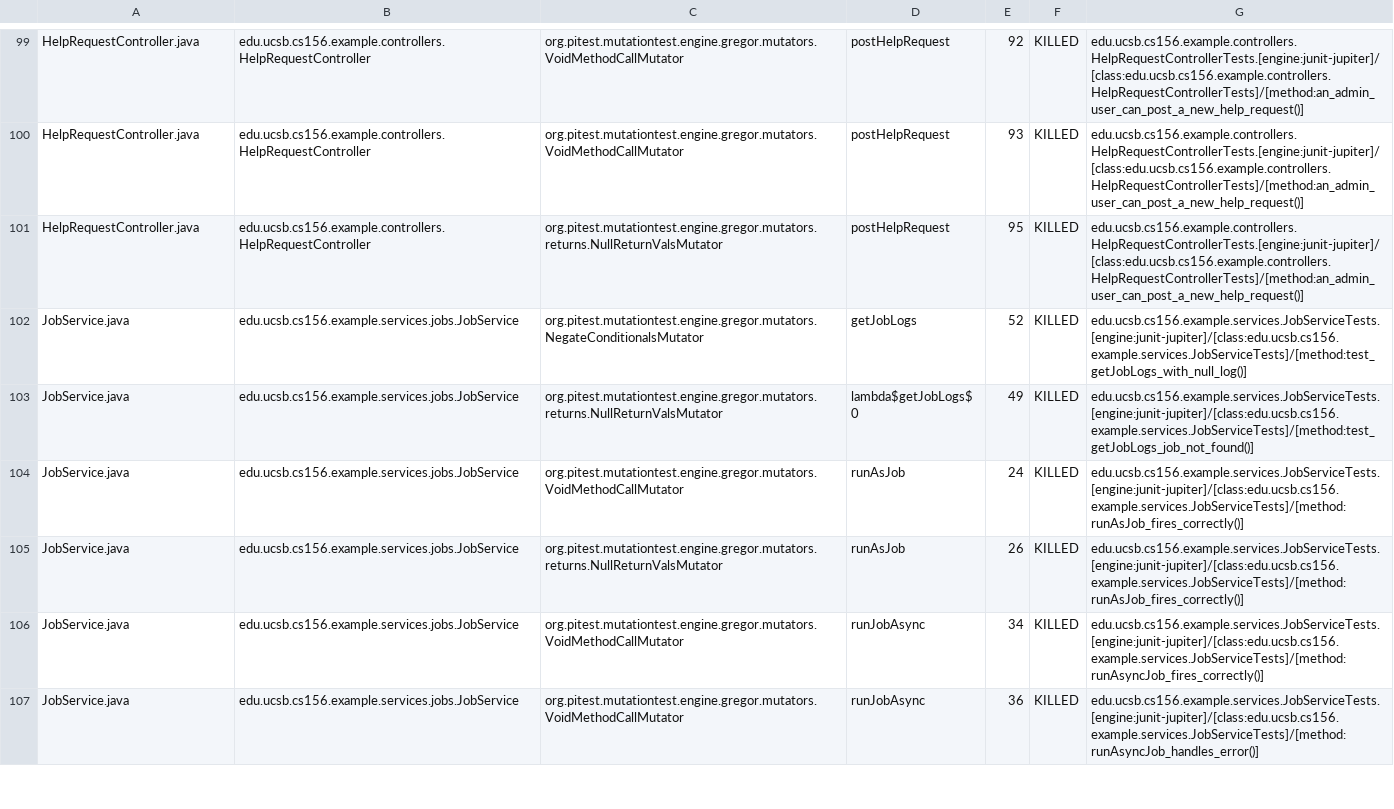
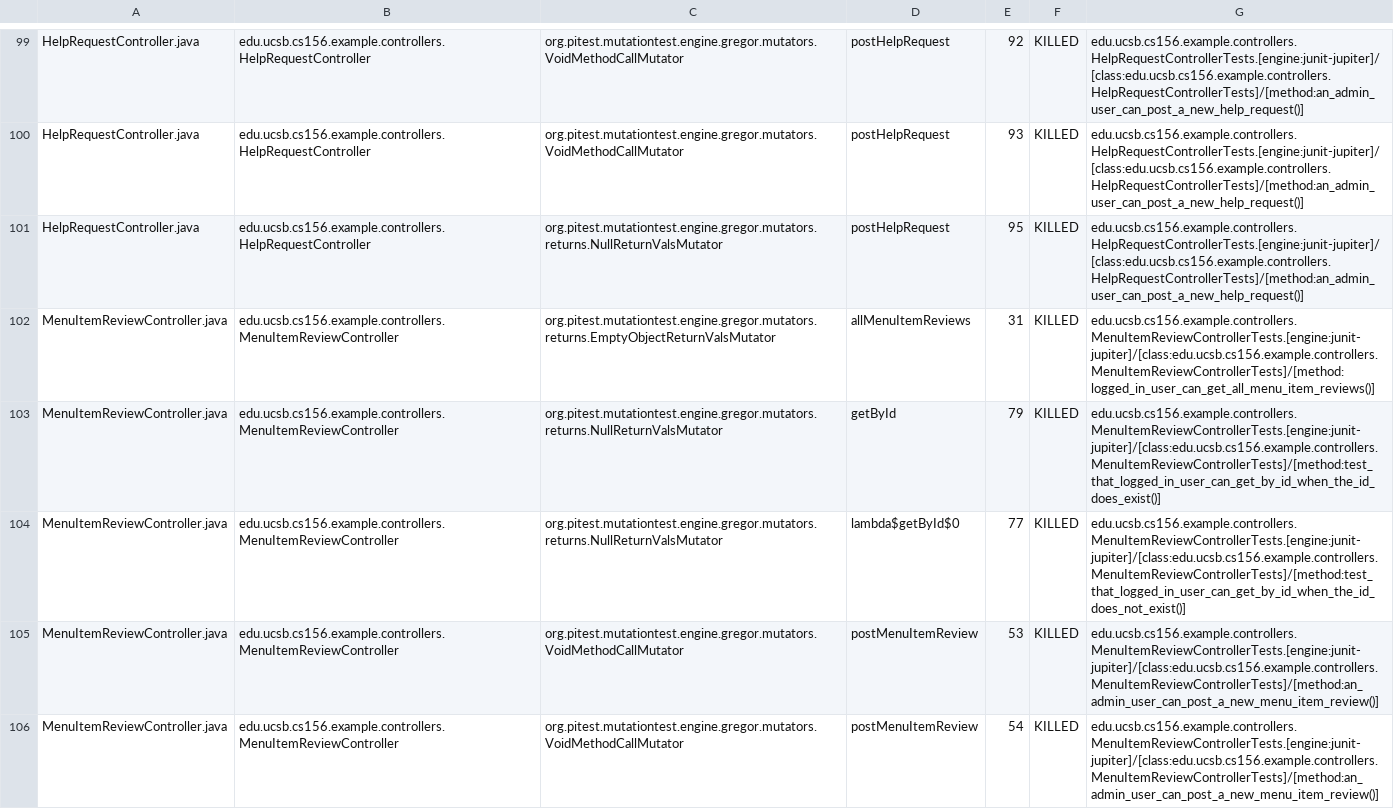
Before and after one commit to ucsb-cs156-s26/team01-s26-08, a CSV file: pitest/mutations.csv, drawn as a sheet; only a part is shown, gaps mark what is left out; the shorter side is filled out with more unchanged rows; the diff covers the shown part only.

Commit message:
Deploying to gh-pages from @ ucsb-cs156-s26/team01-s26-08@3c3787f7ec3258334a83a5cd51fe6eaaf0e49815 🚀

```diff
--- a/pitest/mutations.csv
+++ b/pitest/mutations.csv
@@ -101 +101,6 @@ HelpRequestController.java,edu.ucsb.cs156.example.controllers.HelpRequestControl
 HelpRequestController.java,edu.ucsb.cs156.example.controllers.HelpRequestController,org.pitest.mutationtest.engine.gregor.mutators.returns.NullReturnValsMutator,postHelpRequest,95,KILLED,edu.ucsb.cs156.example.controllers.HelpRequestControllerTests.[engine:junit-jupiter]/[class:edu.ucsb.cs156.example.controllers.HelpRequestControllerTests]/[method:an_admin_user_can_post_a_new_help_request()]
+MenuItemReviewController.java,edu.ucsb.cs156.example.controllers.MenuItemReviewController,org.pitest.mutationtest.engine.gregor.mutators.returns.EmptyObjectReturnValsMutator,allMenuItemReviews,31,KILLED,edu.ucsb.cs156.example.controllers.MenuItemReviewControllerTests.[engine:junit-jupiter]/[class:edu.ucsb.cs156.example.controllers.MenuItemReviewControllerTests]/[method:logged_in_user_can_get_all_menu_item_reviews()]
+MenuItemReviewController.java,edu.ucsb.cs156.example.controllers.MenuItemReviewController,org.pitest.mutationtest.engine.gregor.mutators.returns.NullReturnValsMutator,getById,79,KILLED,edu.ucsb.cs156.example.controllers.MenuItemReviewControllerTests.[engine:junit-jupiter]/[class:edu.ucsb.cs156.example.controllers.MenuItemReviewControllerTests]/[method:test_that_logged_in_user_can_get_by_id_when_the_id_does_exist()]
+MenuItemReviewController.java,edu.ucsb.cs156.example.controllers.MenuItemReviewController,org.pitest.mutationtest.engine.gregor.mutators.returns.NullReturnValsMutator,lambda$getById$0,77,KILLED,edu.ucsb.cs156.example.controllers.MenuItemReviewControllerTests.[engine:junit-jupiter]/[class:edu.ucsb.cs156.example.controllers.MenuItemReviewControllerTests]/[method:test_that_logged_in_user_can_get_by_id_when_the_id_does_not_exist()]
+MenuItemReviewController.java,edu.ucsb.cs156.example.controllers.MenuItemReviewController,org.pitest.mutationtest.engine.gregor.mutators.VoidMethodCallMutator,postMenuItemReview,53,KILLED,edu.ucsb.cs156.example.controllers.MenuItemReviewControllerTests.[engine:junit-jupiter]/[class:edu.ucsb.cs156.example.controllers.MenuItemReviewControllerTests]/[method:an_admin_user_can_post_a_new_menu_item_review()]
+MenuItemReviewController.java,edu.ucsb.cs156.example.controllers.MenuItemReviewController,org.pitest.mutationtest.engine.gregor.mutators.VoidMethodCallMutator,postMenuItemReview,54,KILLED,edu.ucsb.cs156.example.controllers.MenuItemReviewControllerTests.[engine:junit-jupiter]/[class:edu.ucsb.cs156.example.controllers.MenuItemReviewControllerTests]/[method:an_admin_user_can_post_a_new_menu_item_review()]
```
Also changed, not shown: 3 added rows, 4 removed rows, 1 moved row and 1 edited cell elsewhere in this file, 23 other files.
